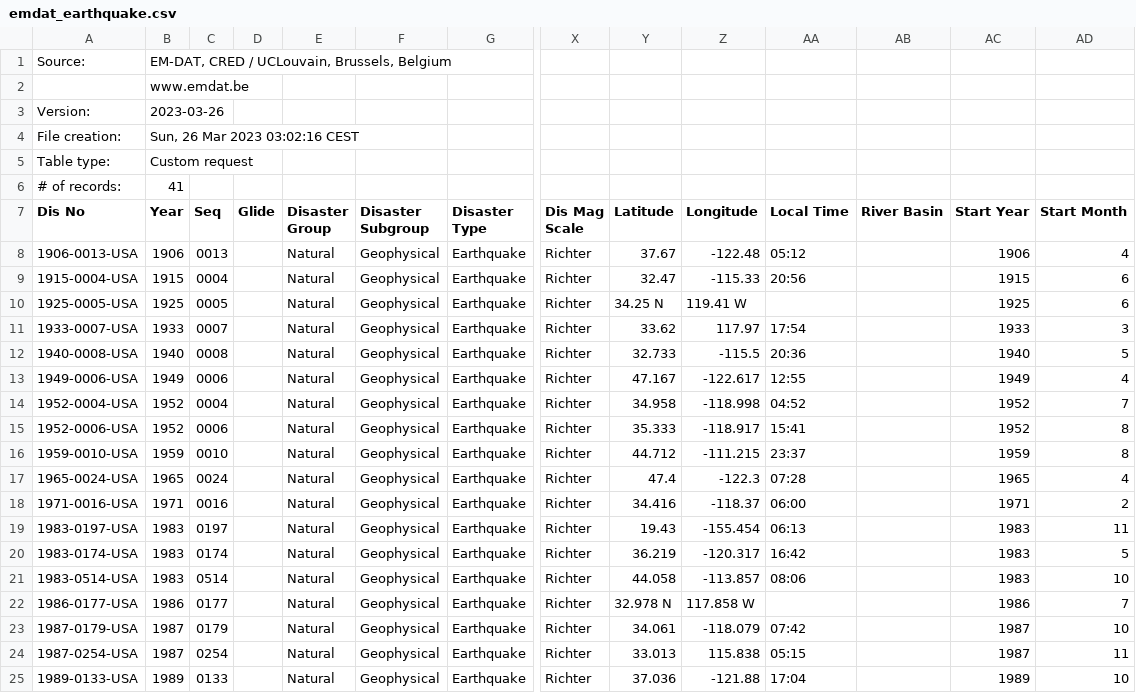
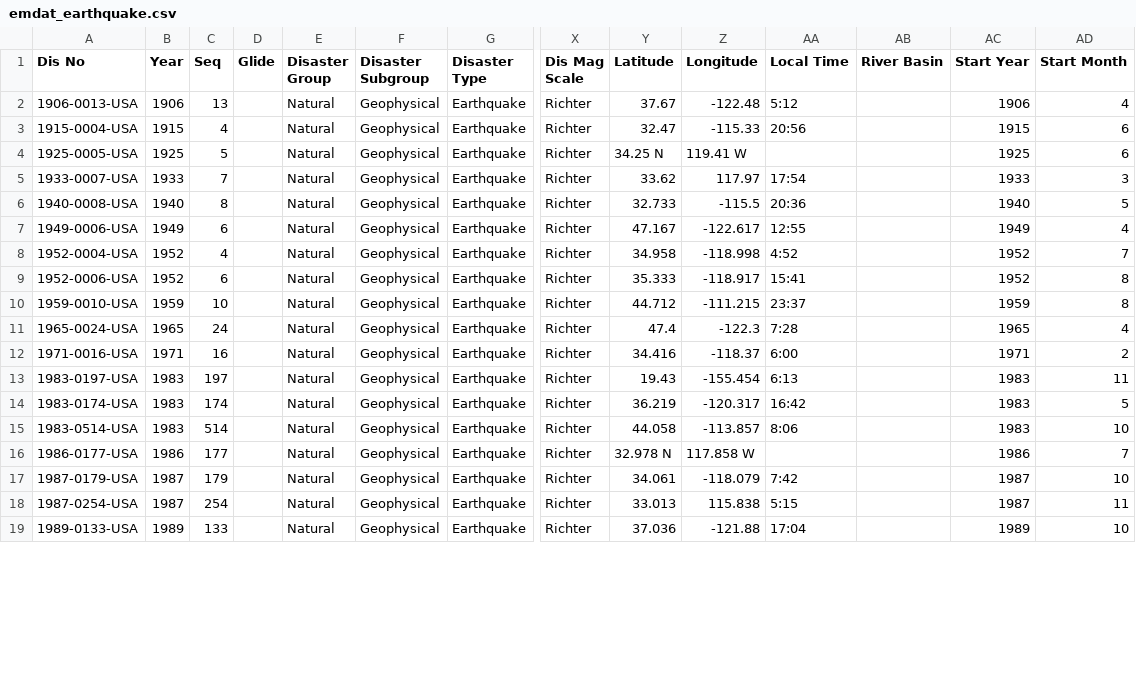
Before and after one commit to Appietro516/disaster-app-project, a CSV file: emdat_earthquake.csv, drawn as a sheet; only a part is shown, gaps mark what is left out; removed rows and columns are numbered as before the commit, all else as after; rows hold the shown columns only; the diff covers the shown part only; the diff names each change by its address in the sheet, - before the commit and + after, or states it on an @@ line.

Commit message:
Committing Emdat Earthquake update.  Updated the csv file.  Apparently the parsing is done automatically with the npm package I'm using.  So we can access the csv as an array of data objects whose properties are the fields in the header.

```diff
--- a/emdat_earthquake.csv
+++ b/emdat_earthquake.csv
-row 1: Source: | EM-DAT, CRED / UCLouvain, Brussels, Belgium
-row 2:  | www.emdat.be
-row 3: Version: | 2023-03-26
-row 4: File creation: | Sun, 26 Mar 2023 03:02:16 CEST
-row 5: Table type: | Custom request
-row 6: # of records: | 41
-C2 (Seq): 0013
+C2 (Seq): 13
-AA2 (Local Time): 05:12
+AA2 (Local Time): 5:12
-C3 (Seq): 0004
+C3 (Seq): 4
-C4 (Seq): 0005
+C4 (Seq): 5
-C5 (Seq): 0007
+C5 (Seq): 7
-C6 (Seq): 0008
+C6 (Seq): 8
-C7 (Seq): 0006
+C7 (Seq): 6
-C8 (Seq): 0004
+C8 (Seq): 4
-AA8 (Local Time): 04:52
+AA8 (Local Time): 4:52
-C9 (Seq): 0006
+C9 (Seq): 6
-C10 (Seq): 0010
+C10 (Seq): 10
-C11 (Seq): 0024
+C11 (Seq): 24
-AA11 (Local Time): 07:28
+AA11 (Local Time): 7:28
-C12 (Seq): 0016
+C12 (Seq): 16
-AA12 (Local Time): 06:00
+AA12 (Local Time): 6:00
-C13 (Seq): 0197
+C13 (Seq): 197
-AA13 (Local Time): 06:13
+AA13 (Local Time): 6:13
-C14 (Seq): 0174
+C14 (Seq): 174
-C15 (Seq): 0514
+C15 (Seq): 514
-AA15 (Local Time): 08:06
+AA15 (Local Time): 8:06
-C16 (Seq): 0177
+C16 (Seq): 177
-C17 (Seq): 0179
+C17 (Seq): 179
-AA17 (Local Time): 07:42
+AA17 (Local Time): 7:42
-C18 (Seq): 0254
+C18 (Seq): 254
-AA18 (Local Time): 05:15
+AA18 (Local Time): 5:15
-C19 (Seq): 0133
+C19 (Seq): 133
```
Also changed, not shown: 28 edited cells elsewhere in this file, 1 other file.
